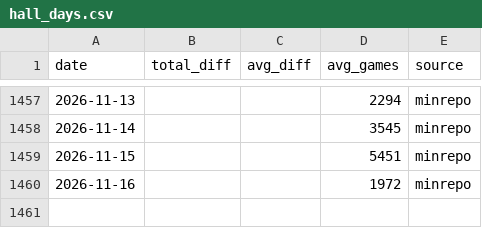
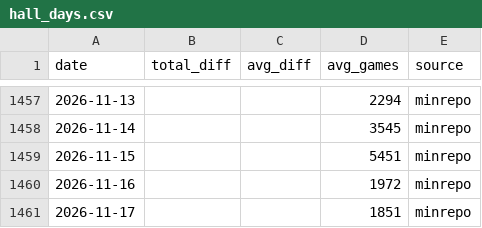
Before and after one commit to koukikoukisanosano-ai/hana-toyokawa, a CSV file: data/hall_days.csv, drawn as a sheet; only a part is shown, gaps mark what is left out; the diff names each change by its address in the sheet, - before the commit and + after, or states it on an @@ line.

```diff
--- a/data/hall_days.csv
+++ b/data/hall_days.csv
+row 1461: 2026-11-17 |  |  | 1851 | minrepo
```
Also changed, not shown: data/day_index.csv, data/fetch_log.csv, 6 other files.
